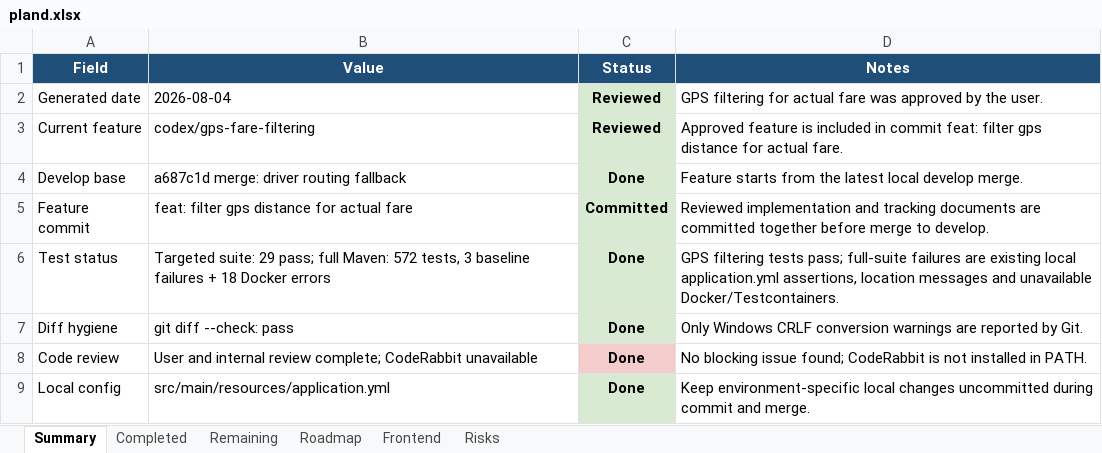
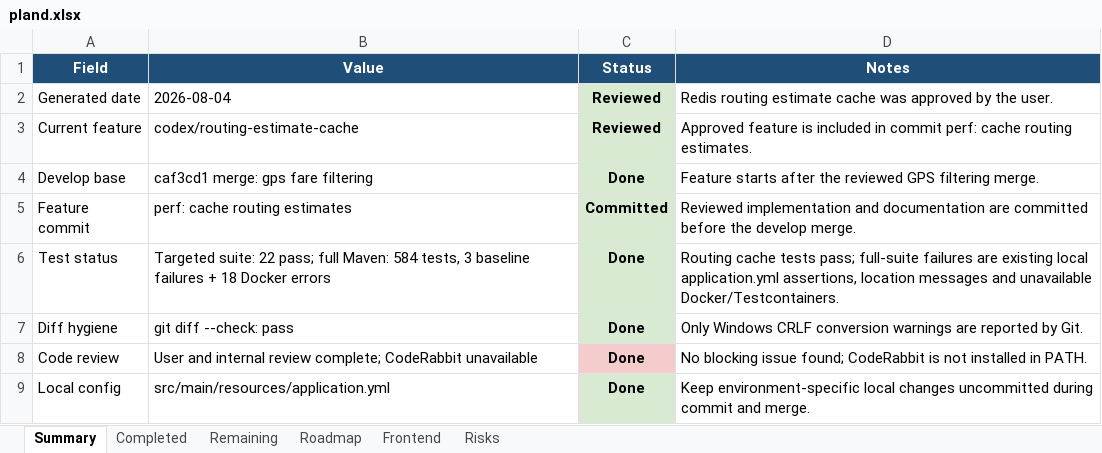
Before and after one commit to Luctran12/goride, an Excel workbook: docs/pland.xlsx, sheet Summary, drawn as a sheet; only a part is shown; values as stored, in another font and other column widths than the file's, no borders; table styles not drawn; the diff names each change by its address in the sheet, - before the commit and + after, or states it on an @@ line.

Commit message:
perf: cache routing estimates

```diff
--- a/docs/pland.xlsx (sheet Summary)
+++ b/docs/pland.xlsx (sheet Summary)
-D2 (Notes): GPS filtering for actual fare was approved…
+D2 (Notes): Redis routing estimate cache was approved…
-B3 (Value): codex/gps-fare-filtering
+B3 (Value): codex/routing-estimate-cache
-D3 (Notes): …in commit feat: filter gps distance for actual fare.
+D3 (Notes): …in commit perf: cache routing estimates.
-B4 (Value): a687c1d merge: driver routing fallback
+B4 (Value): caf3cd1 merge: gps fare filtering
-D4 (Notes): Feature starts from the latest local develop merge.
+D4 (Notes): Feature starts after the reviewed GPS filtering merge.
-B5 (Value): feat: filter gps distance for actual fare
+B5 (Value): perf: cache routing estimates
-D5 (Notes): …implementation and tracking documents are committed together before merge to develop.
+D5 (Notes): …implementation and documentation are committed before the develop merge.
-B6 (Value): Targeted suite: 29 pass; full Maven: 572 tests, 3…
+B6 (Value): Targeted suite: 22 pass; full Maven: 584 tests, 3…
-D6 (Notes): GPS filtering tests pass;…
+D6 (Notes): Routing cache tests pass;…
```
Also changed, not shown: sheet Remaining, sheet Completed, sheet Risks, sheet Roadmap, sheet Frontend, 13 other files.
